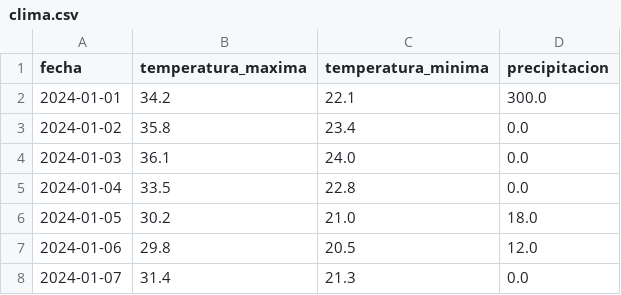
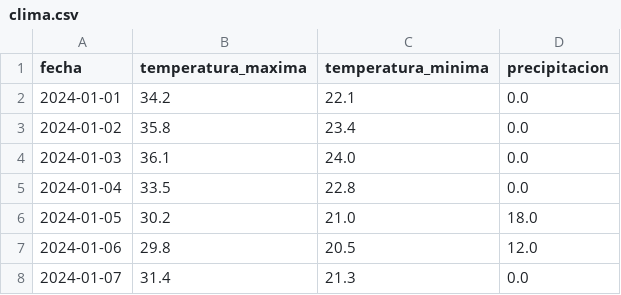
Before and after one commit to JEmperador/UTN-TUPaD-OE-tp2, a CSV file: datos/clima.csv, drawn as a sheet; only a part is shown.

```diff
--- a/datos/clima.csv
+++ b/datos/clima.csv
@@ -1,3 +1,3 @@
 fecha,temperatura_maxima,temperatura_minima,precipitacion
-2024-01-01,34.2,22.1,300.0
+2024-01-01,34.2,22.1,0.0
 2024-01-02,35.8,23.4,0.0
```
Also changed, not shown: 1 other file.
